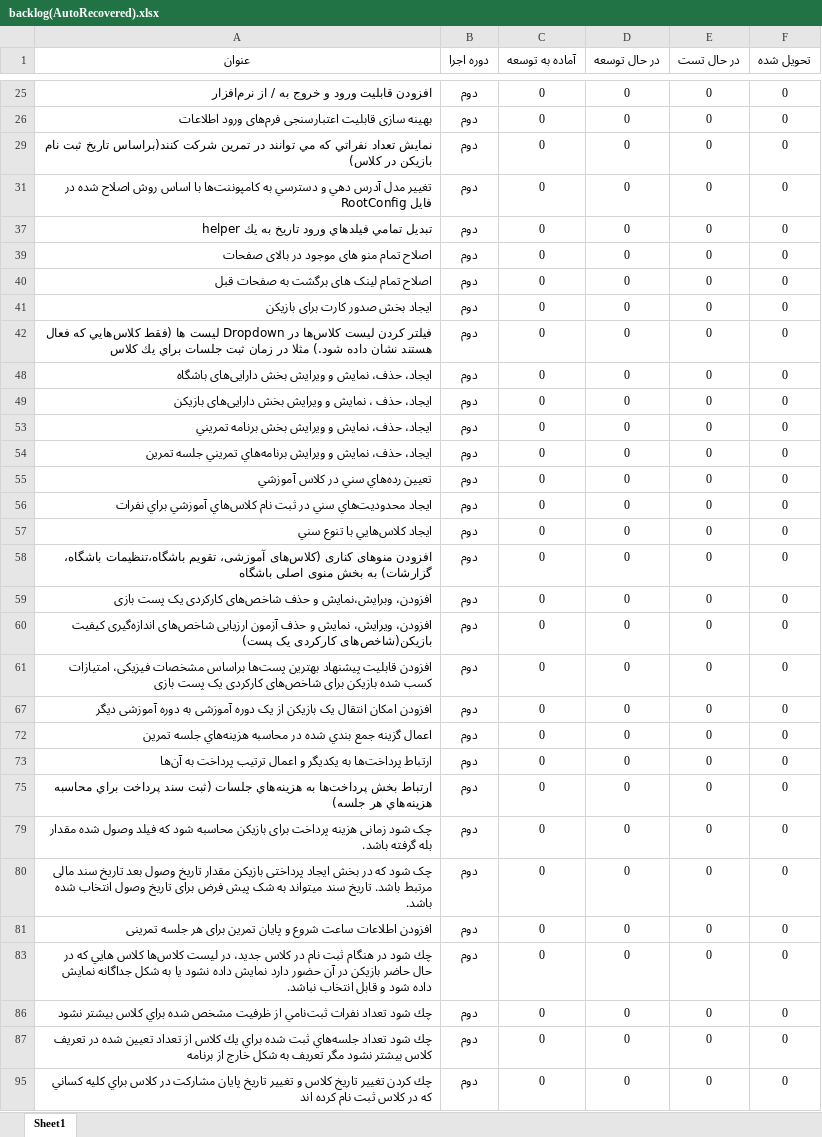
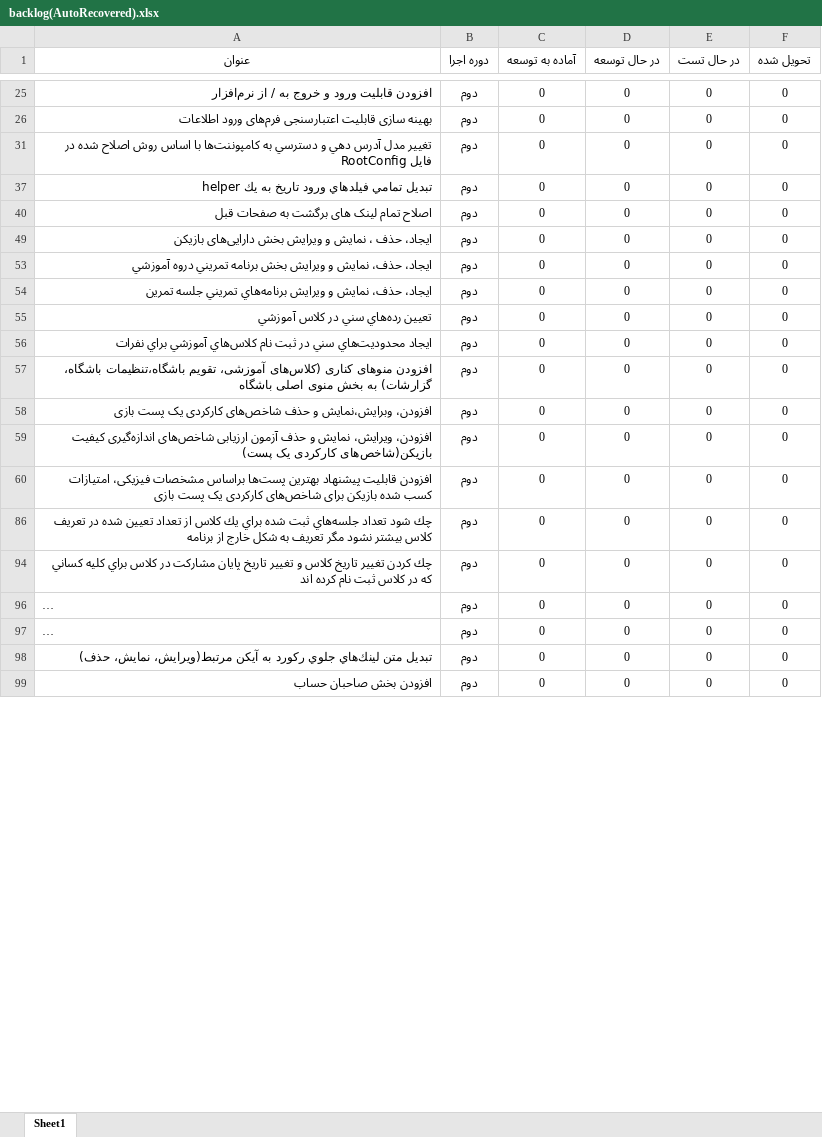
Before and after one commit to javadbayzavi/TalentManagement, an Excel workbook: planning/backlog(AutoRecovered).xlsx, sheet Sheet1, drawn as a sheet; only a part is shown, gaps mark what is left out; the shorter side is filled out with more unchanged rows; long unchanged cells end in …; values as stored, in another font and other column widths than the file's, no borders; table styles not drawn; the diff covers the shown part only; the diff names each change by its address in the sheet, - before the commit and + after, or states it on an @@ line.

```diff
--- a/planning/backlog(AutoRecovered).xlsx (sheet Sheet1)
+++ b/planning/backlog(AutoRecovered).xlsx (sheet Sheet1)
-row 29: نمايش تعداد نفراتي كه مي توانند در تمرين شركت كنند(براساس تاريخ ثبت نام بازيكن در كلاس) | دوم | 0 | 0 | 0 | 0
-row 39: اصلاح تمام منو های موجود در بالای صفحات | دوم | 0 | 0 | 0 | 0
-row 41: ایجاد بخش صدور کارت برای بازیکن | دوم | 0 | 0 | 0 | 0
-row 42: فيلتر كردن ليست كلاس‌ها در Dropdown ليست ها (فقط كلاس‌هايي كه فعال هستند نشان داده شود.) مثلا در زمان ثبت جلسات براي يك كلاس | دوم | 0 | 0 | 0 | 0
-row 48: ایجاد، حذف، نمایش و ویرایش بخش دارایی‌های باشگاه | دوم | 0 | 0 | 0 | 0
-A53 (عنوان): …برنامه تمريني
+A53 (عنوان): …برنامه تمريني دروه آموزشي
-row 57: ايجاد كلاس‌هايي با تنوع سني | دوم | 0 | 0 | 0 | 0
-row 67: افزودن امکان انتقال یک بازیکن از یک دوره آموزشی به دوره آموزشی دیگر | دوم | 0 | 0 | 0 | 0
-row 72: اعمال گزينه جمع بندي شده در محاسبه هزينه‌هاي جلسه تمرين | دوم | 0 | 0 | 0 | 0
-row 73: ارتباط پرداخت‌ها به يكديگر و اعمال ترتيب پرداخت به آن‌ها | دوم | 0 | 0 | 0 | 0
-row 75: ارتباط بخش پرداخت‌ها به هزينه‌هاي جلسات (ثبت سند پرداخت براي محاسبه هزينه‌هاي هر جلسه) | دوم | 0 | 0 | 0 | 0
-row 79: چک شود زمانی هزینه پرداخت برای بازیکن محاسبه شود که فیلد وصول شده مقدار بله گرفته باشد. | دوم | 0 | 0 | 0 | 0
-row 80: چک شود که در بخش ایجاد پرداختی بازیکن مقدار تاریخ وصول بعد تاریخ سند مالی مرتبط باشد. تاریخ سند میتواند به شک پیش فرض برای تاریخ وصول انتخاب شده باشد. | دوم | 0 | 0 | 0 | 0
-row 81: افزودن اطلاعات ساعت شروع و پایان تمرین برای هر جلسه تمرینی | دوم | 0 | 0 | 0 | 0
-row 83: چك شود در هنگام ثبت نام در كلاس جديد، در ليست كلاس‌ها كلاس هايي كه در حال حاضر بازيكن در آن حضور دارد نمايش داده نشود يا به شكل جداگانه نمايش داده شود و قابل انتخاب نباشد. | دوم | 0 | 0 | 0 | 0
-row 86: چك شود تعداد نفرات ثبت‌نامي از ظرفيت مشخص شده براي كلاس بيشتر نشود | دوم | 0 | 0 | 0 | 0
```
Also changed, not shown: 1 removed row and 1 edited cell elsewhere in this sheet, hidden cells, 18 other files.
